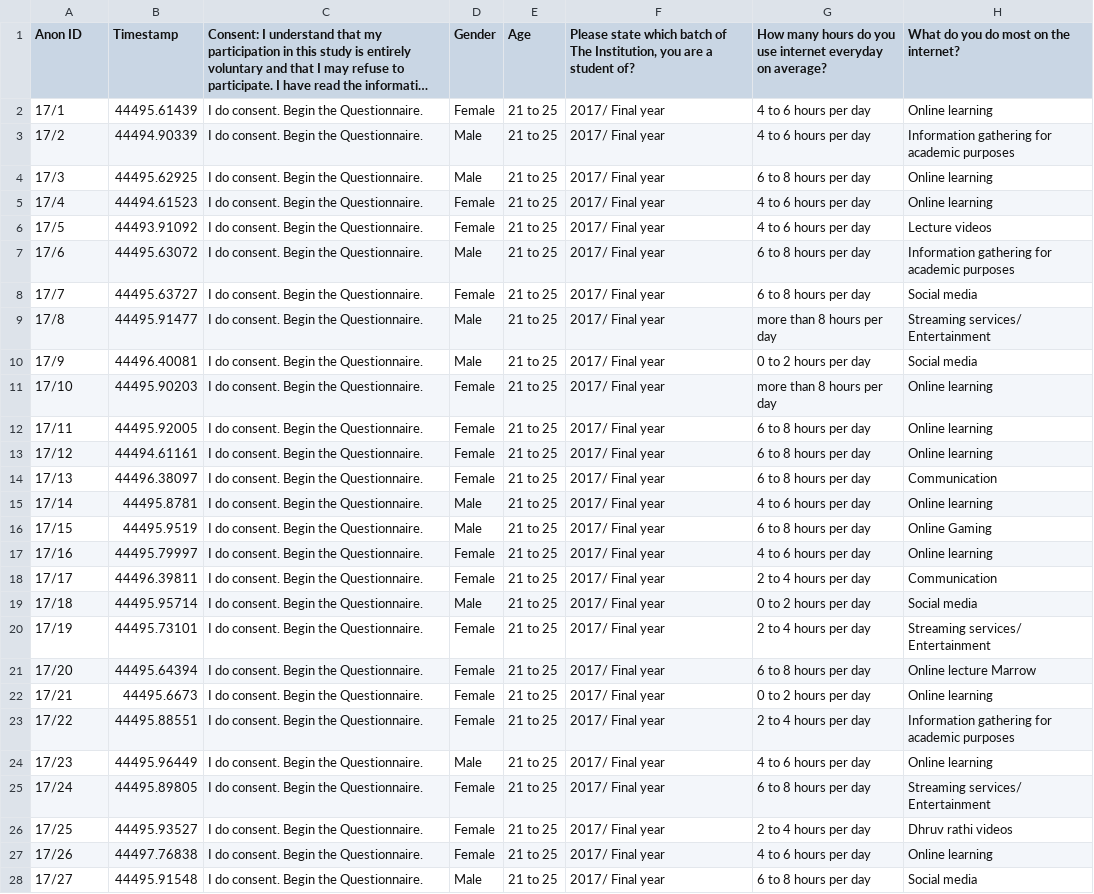
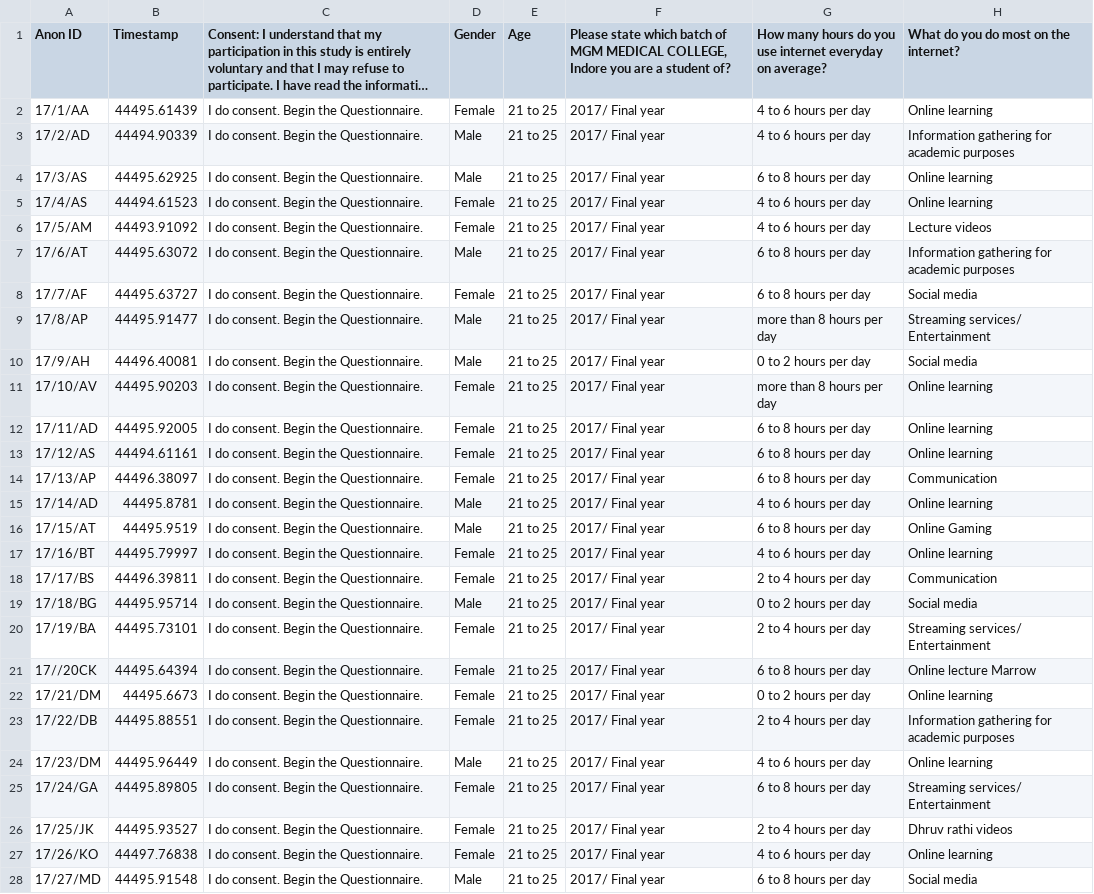
Before and after one commit to akankshazc/sts_iad, a CSV file: data/cleaned_responses.csv, drawn as a sheet; only a part is shown; long unchanged cells end in …; the diff covers the shown part only; the diff names each change by its address in the sheet, - before the commit and + after, or states it on an @@ line.

```diff
--- a/data/cleaned_responses.csv
+++ b/data/cleaned_responses.csv
-F1: …batch of The Institution, you are…
+F1: …batch of MGM MEDICAL COLLEGE, Indore you are…
-A2 (Anon ID): 17/1
+A2 (Anon ID): 17/1/AA
-A3 (Anon ID): 17/2
+A3 (Anon ID): 17/2/AD
-A4 (Anon ID): 17/3
+A4 (Anon ID): 17/3/AS
-A5 (Anon ID): 17/4
+A5 (Anon ID): 17/4/AS
-A6 (Anon ID): 17/5
+A6 (Anon ID): 17/5/AM
-A7 (Anon ID): 17/6
+A7 (Anon ID): 17/6/AT
-A8 (Anon ID): 17/7
+A8 (Anon ID): 17/7/AF
-A9 (Anon ID): 17/8
+A9 (Anon ID): 17/8/AP
-A10 (Anon ID): 17/9
+A10 (Anon ID): 17/9/AH
-A11 (Anon ID): 17/10
+A11 (Anon ID): 17/10/AV
-A12 (Anon ID): 17/11
+A12 (Anon ID): 17/11/AD
-A13 (Anon ID): 17/12
+A13 (Anon ID): 17/12/AS
-A14 (Anon ID): 17/13
+A14 (Anon ID): 17/13/AP
-A15 (Anon ID): 17/14
+A15 (Anon ID): 17/14/AD
-A16 (Anon ID): 17/15
+A16 (Anon ID): 17/15/AT
-A17 (Anon ID): 17/16
+A17 (Anon ID): 17/16/BT
-A18 (Anon ID): 17/17
+A18 (Anon ID): 17/17/BS
-A19 (Anon ID): 17/18
+A19 (Anon ID): 17/18/BG
-A20 (Anon ID): 17/19
+A20 (Anon ID): 17/19/BA
-A21 (Anon ID): 17/20
+A21 (Anon ID): 17//20CK
-A22 (Anon ID): 17/21
+A22 (Anon ID): 17/21/DM
-A23 (Anon ID): 17/22
+A23 (Anon ID): 17/22/DB
-A24 (Anon ID): 17/23
+A24 (Anon ID): 17/23/DM
-A25 (Anon ID): 17/24
+A25 (Anon ID): 17/24/GA
-A26 (Anon ID): 17/25
+A26 (Anon ID): 17/25/JK
-A27 (Anon ID): 17/26
+A27 (Anon ID): 17/26/KO
-A28 (Anon ID): 17/27
+A28 (Anon ID): 17/27/MD
```
Also changed, not shown: 168 edited cells elsewhere in this file, data/basics.csv, data/covid.csv, 2 other files.
